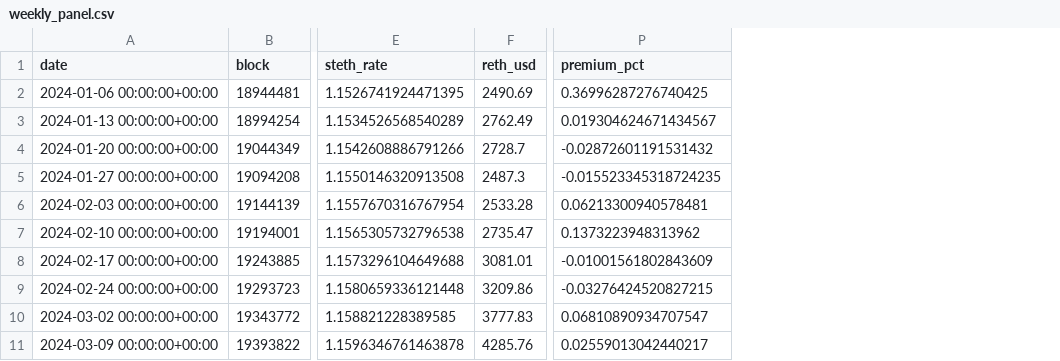
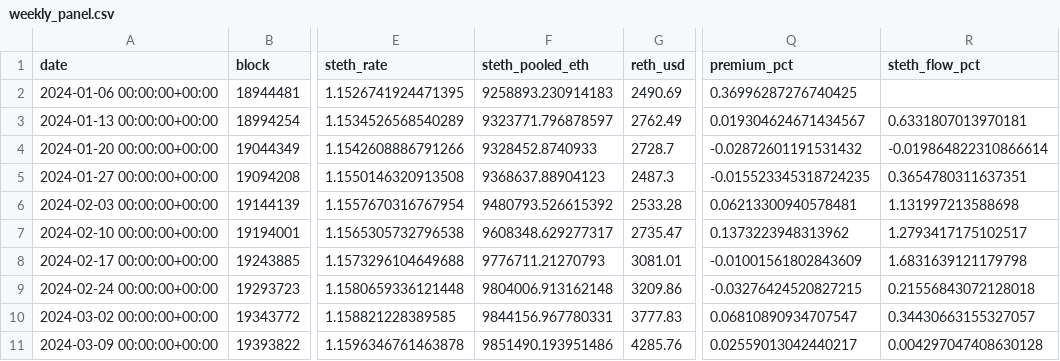
Before and after one commit to NishikawaButterfly/reth-competitiveness-study, a CSV file: reth_study/weekly_panel.csv, drawn as a sheet; only a part is shown, gaps mark what is left out; the diff names each change by its address in the sheet, - before the commit and + after, or states it on an @@ line.

Commit message:
Update study data and results [skip ci]

```diff
--- a/reth_study/weekly_panel.csv
+++ b/reth_study/weekly_panel.csv
+column F (steth_pooled_eth), rows 2-11: 9258893.230914183 | 9323771.796878597 | 9328452.8740933 | 9368637.88904123 | 9480793.526615392 | 9608348.629277317 | 9776711.21270793 | 9804006.913162148 | 9844156.967780331 | 9851490.193951486
+column R (steth_flow_pct), rows 3-11: 0.6331807013970181 | -0.019864822310866614 | 0.3654780311637351 | 1.131997213588698 | 1.2793417175102517 | 1.6831639121179798 | 0.21556843072128018 | 0.34430663155327057 | 0.004297047408630128
```
Also changed, not shown: reth_study/demand_response.csv, reth_study/onchain.csv, 3 other files.
